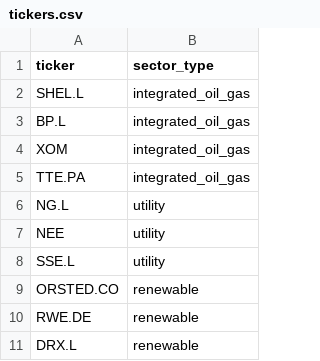
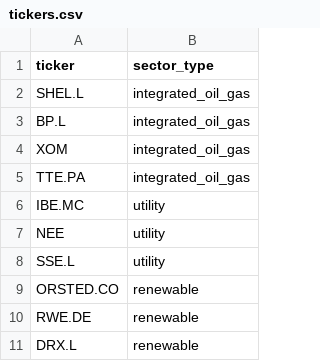
Before and after one commit to NedGlass/Autonomous-Financial-Research-Agent, a CSV file: tickers.csv, drawn as a sheet.

Commit message:
data: swap NG.L for IBE.MC in tickers.csv

```diff
--- a/tickers.csv
+++ b/tickers.csv
@@ -5,3 +5,3 @@ XOM,integrated_oil_gas
 TTE.PA,integrated_oil_gas
-NG.L,utility
+IBE.MC,utility
 NEE,utility
```
